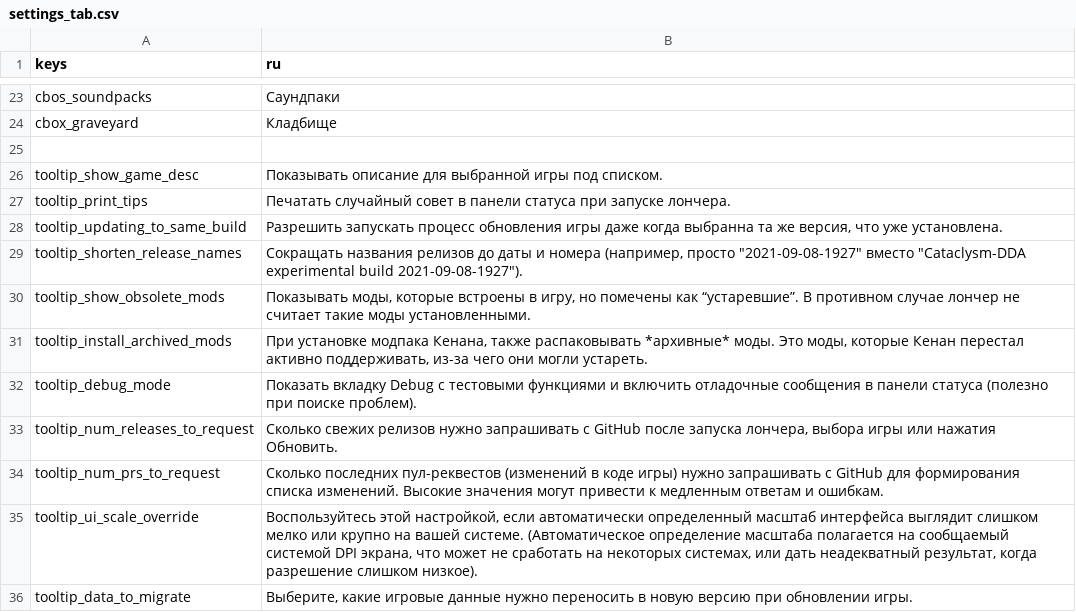
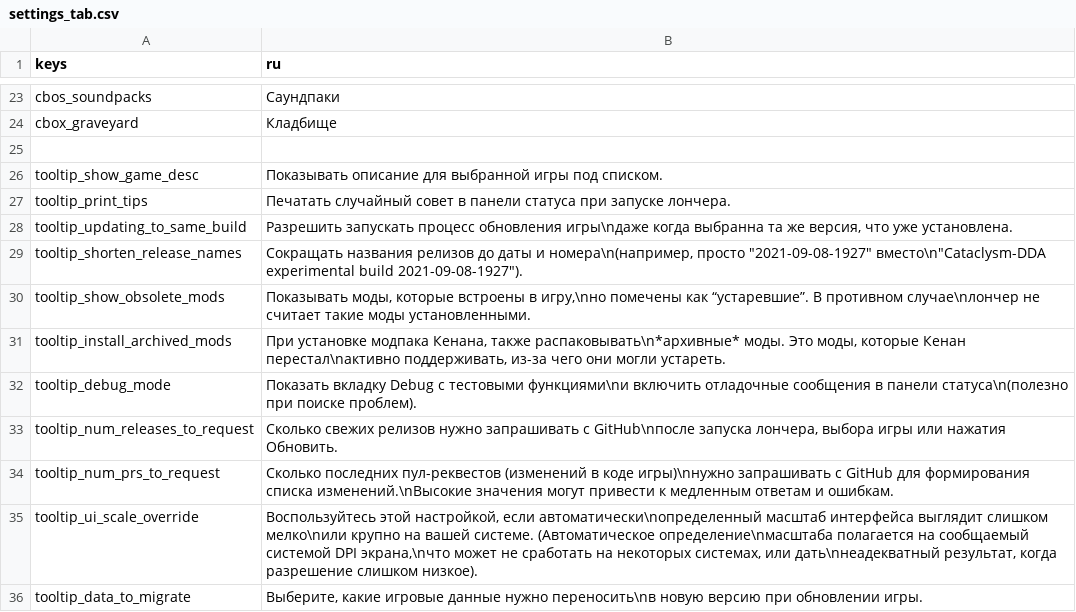
Before and after one commit to qrrk/Catapult, a CSV file: text/ru/settings_tab.csv, drawn as a sheet; only a part is shown, gaps mark what is left out.

```diff
--- a/text/ru/settings_tab.csv
+++ b/text/ru/settings_tab.csv
@@ -27,10 +27,10 @@
 "tooltip_print_tips","Печатать случайный совет в панели статуса при запуске лончера."
-"tooltip_updating_to_same_build","Разрешить запускать процесс обновления игры даже когда выбранна та же версия, что уже установлена."
-"tooltip_shorten_release_names","Сокращать названия релизов до даты и номера (например, просто ""2021-09-08-1927"" вместо ""Cataclysm-DDA experimental build 2021-09-08-1927"")."
-"tooltip_show_obsolete_mods","Показывать моды, которые встроены в игру, но помечены как “устаревшие”. В противном случае лончер не считает такие моды установленными."
-"tooltip_install_archived_mods","При установке модпака Кенана, также распаковывать *архивные* моды. Это моды, которые Кенан перестал активно поддерживать, из-за чего они могли устареть."
-"tooltip_debug_mode","Показать вкладку Debug с тестовыми функциями и включить отладочные сообщения в панели статуса (полезно при поиске проблем)."
-"tooltip_num_releases_to_request","Сколько свежих релизов нужно запрашивать с GitHub после запуска лончера, выбора игры или нажатия Обновить."
-"tooltip_num_prs_to_request","Сколько последних пул-реквестов (изменений в коде игры) нужно запрашивать с GitHub для формирования списка изменений. Высокие значения могут привести к медленным ответам и ошибкам."
-"tooltip_ui_scale_override","Воспользуйтесь этой настройкой, если автоматически определенный масштаб интерфейса выглядит слишком мелко или крупно на вашей системе. (Автоматическое определение масштаба полагается на сообщаемый системой DPI экрана, что может не сработать на некоторых системах, или дать неадекватный результат, когда разрешение слишком низкое)."
-"tooltip_data_to_migrate","Выберите, какие игровые данные нужно переносить в новую версию при обновлении игры."
+"tooltip_updating_to_same_build","Разрешить запускать процесс обновления игры\nдаже когда выбранна та же версия, что уже установлена."
+"tooltip_shorten_release_names","Сокращать названия релизов до даты и номера\n(например, просто ""2021-09-08-1927"" вместо\n""Cataclysm-DDA experimental build 2021-09-08-1927"")."
+"tooltip_show_obsolete_mods","Показывать моды, которые встроены в игру,\nно помечены как “устаревшие”. В противном случае\nлончер не считает такие моды установленными."
+"tooltip_install_archived_mods","При установке модпака Кенана, также распаковывать\n*архивные* моды. Это моды, которые Кенан перестал\nактивно поддерживать, из-за чего они могли устареть."
+"tooltip_debug_mode","Показать вкладку Debug с тестовыми функциями\nи включить отладочные сообщения в панели статуса\n(полезно при поиске проблем)."
+"tooltip_num_releases_to_request","Сколько свежих релизов нужно запрашивать с GitHub\nпосле запуска лончера, выбора игры или нажатия Обновить."
+"tooltip_num_prs_to_request","Сколько последних пул-реквестов (изменений в коде игры)\nнужно запрашивать с GitHub для формирования списка изменений.\nВысокие значения могут привести к медленным ответам и ошибкам."
+"tooltip_ui_scale_override","Воспользуйтесь этой настройкой, если автоматически\nопределенный масштаб интерфейса выглядит слишком мелко\nили крупно на вашей системе. (Автоматическое определение\nмасштаба полагается на сообщаемый системой DPI экрана,\nчто может не сработать на некоторых системах, или дать\nнеадекватный результат, когда разрешение слишком низкое)."
+"tooltip_data_to_migrate","Выберите, какие игровые данные нужно переносить\nв новую версию при обновлении игры."
```
Also changed, not shown: text/en/fonts_tab.csv, text/en/settings_tab.csv, 7 other files.
